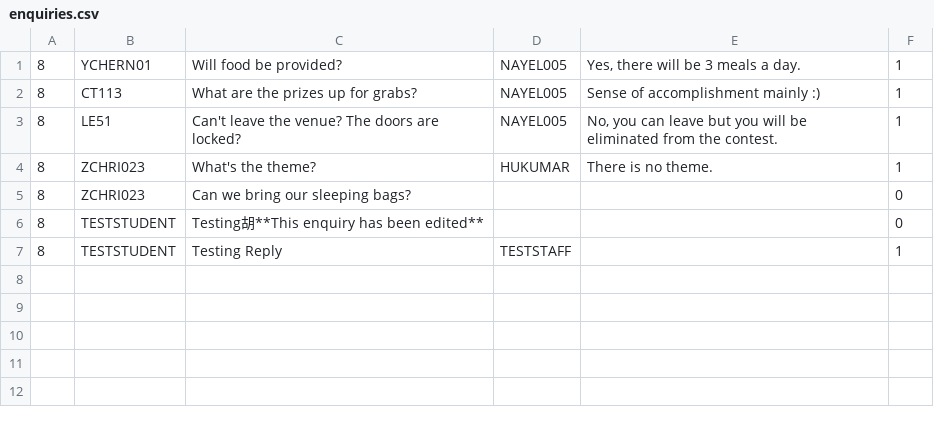
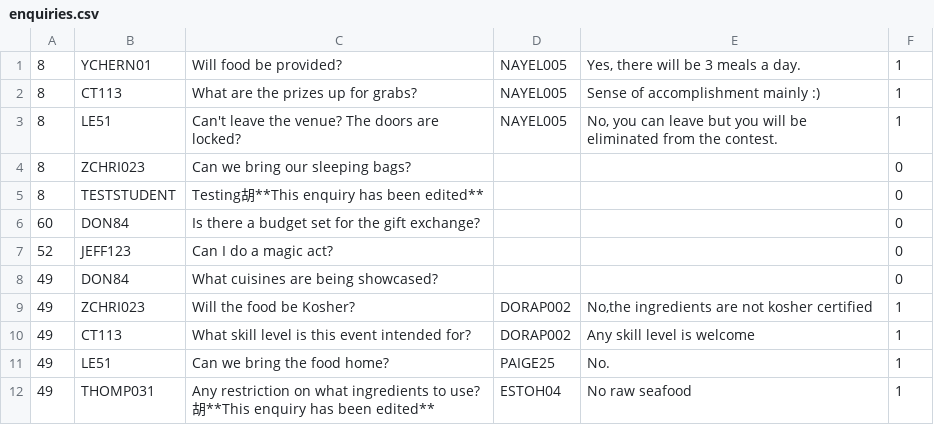
Before and after one commit to twoeasy3/SC2002-SCSC-Group-1, a CSV file: src/data/enquiries.csv, drawn as a sheet; removed rows and columns are numbered as before the commit, all else as after; the diff names each change by its address in the sheet, - before the commit and + after, or states it on an @@ line.

```diff
--- a/src/data/enquiries.csv
+++ b/src/data/enquiries.csv
-row 4: 8 | ZCHRI023 | What's the theme? | HUKUMAR | There is no theme. | 1
-row 7: 8 | TESTSTUDENT | Testing Reply | TESTSTAFF |  | 1
+row 6: 60 | DON84 | Is there a budget set for the gift exchange? |  |  | 0
+row 7: 52 | JEFF123 | Can I do a magic act? |  |  | 0
+row 8: 49 | DON84 | What cuisines are being showcased? |  |  | 0
+row 9: 49 | ZCHRI023 | Will the food be Kosher? | DORAP002 | No,the ingredients are not kosher certified | 1
+row 10: 49 | CT113 | What skill level is this event intended for? | DORAP002 | Any skill level is welcome | 1
+row 11: 49 | LE51 | Can we bring the food home? | PAIGE25 | No. | 1
+row 12: 49 | THOMP031 | Any restriction on what ingredients to use?胡**This enquiry has been edited** | ESTOH04 | No raw seafood | 1
```
Also changed, not shown: bin/data/camps.csv, bin/data/signups.csv, 53 other files.
